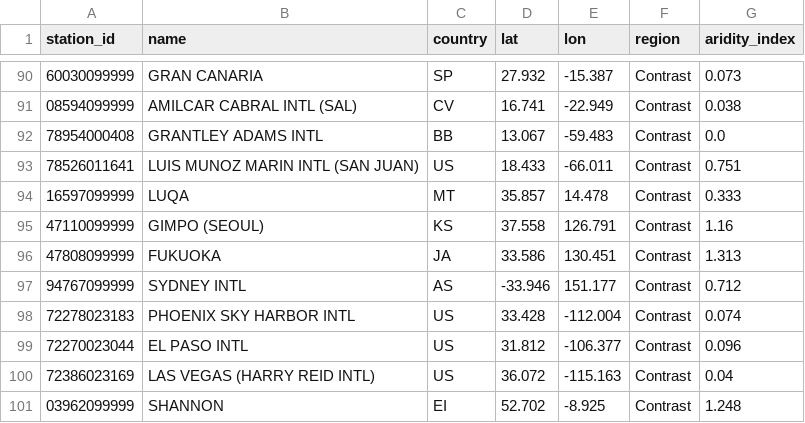
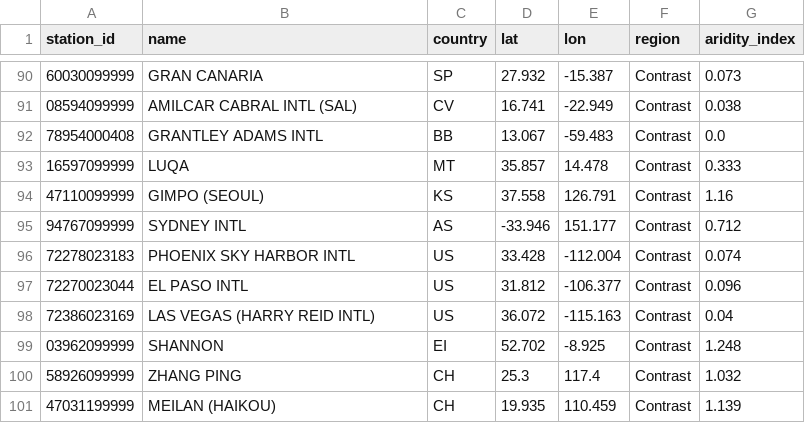
Before and after one commit to ixnix/DCDR, a CSV file: config/stations/pilot_100.csv, drawn as a sheet; only a part is shown, gaps mark what is left out; removed rows and columns are numbered as before the commit, all else as after; the diff names each change by its address in the sheet, - before the commit and + after, or states it on an @@ line.

```diff
--- a/config/stations/pilot_100.csv
+++ b/config/stations/pilot_100.csv
-row 93: 78526011641 | LUIS MUNOZ MARIN INTL (SAN JUAN) | US | 18.433 | -66.011 | Contrast | 0.751
-row 96: 47808099999 | FUKUOKA | JA | 33.586 | 130.451 | Contrast | 1.313
+row 100: 58926099999 | ZHANG PING | CH | 25.3 | 117.4 | Contrast | 1.032
+row 101: 47031199999 | MEILAN (HAIKOU) | CH | 19.935 | 110.459 | Contrast | 1.139
```
Also changed, not shown: config/stations/contrast.csv.
